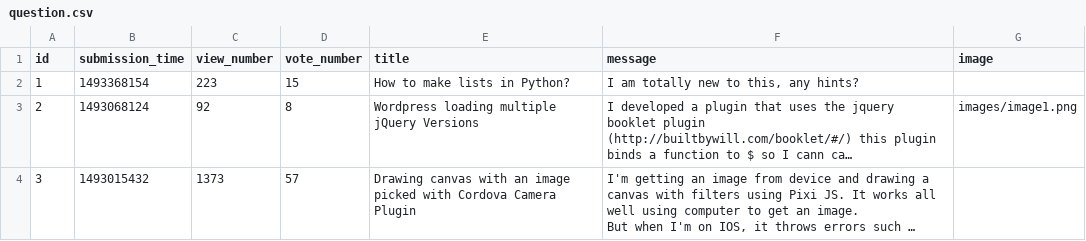
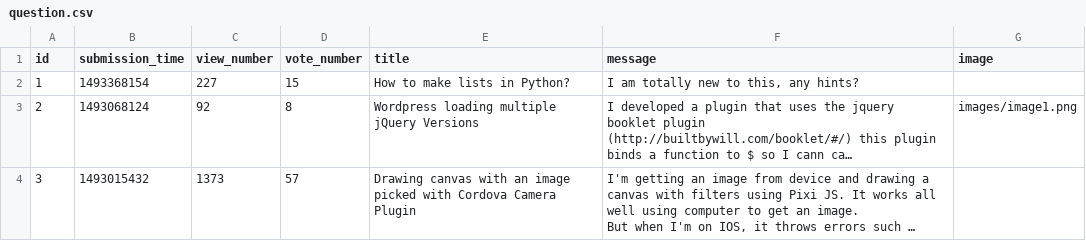
Before and after one commit to Nicolae-Peptea/AskMate, a CSV file: data_play/question.csv, drawn as a sheet; long unchanged cells end in …; the diff names each change by its address in the sheet, - before the commit and + after, or states it on an @@ line.

```diff
--- a/data_play/question.csv
+++ b/data_play/question.csv
-C2 (view_number): 223
+C2 (view_number): 227
```
Also changed, not shown: 4 other files.
